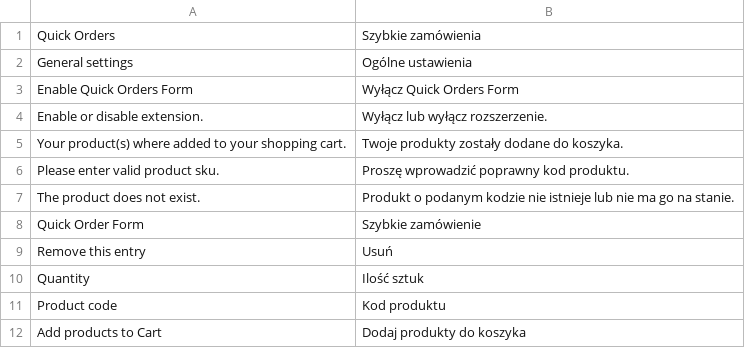
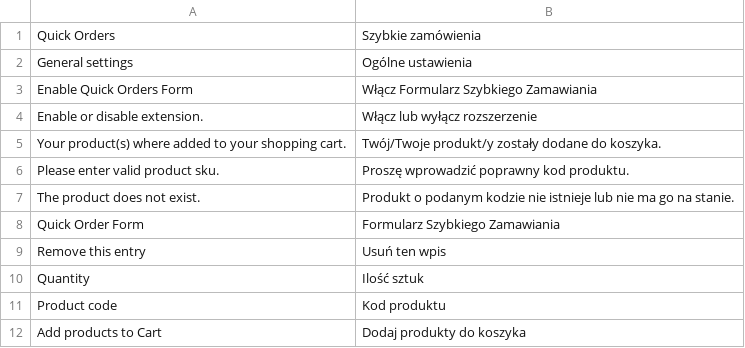
Before and after one commit to sitewards/QuickOrders, a CSV file: app/locale/pl_PL/Sitewards_QuickOrders.csv, drawn as a sheet.

Commit message:
Update polish translations from Kasia

```diff
--- a/app/locale/pl_PL/Sitewards_QuickOrders.csv
+++ b/app/locale/pl_PL/Sitewards_QuickOrders.csv
@@ -2,9 +2,9 @@
 "General settings","Ogólne ustawienia"
-"Enable Quick Orders Form","Wyłącz Quick Orders Form"
-"Enable or disable extension.","Wyłącz lub wyłącz rozszerzenie."
-"Your product(s) where added to your shopping cart.","Twoje produkty zostały dodane do koszyka. "
+"Enable Quick Orders Form","Włącz Formularz Szybkiego Zamawiania"
+"Enable or disable extension.","Włącz lub wyłącz rozszerzenie"
+"Your product(s) where added to your shopping cart.","Twój/Twoje produkt/y zostały dodane do koszyka."
 "Please enter valid product sku.","Proszę wprowadzić poprawny kod produktu."
 "The product does not exist.","Produkt o podanym kodzie nie istnieje lub nie ma go na stanie."
-"Quick Order Form","Szybkie zamówienie"
-"Remove this entry","Usuń"
+"Quick Order Form","Formularz Szybkiego Zamawiania"
+"Remove this entry","Usuń ten wpis"
 "Quantity","Ilość sztuk"
```
